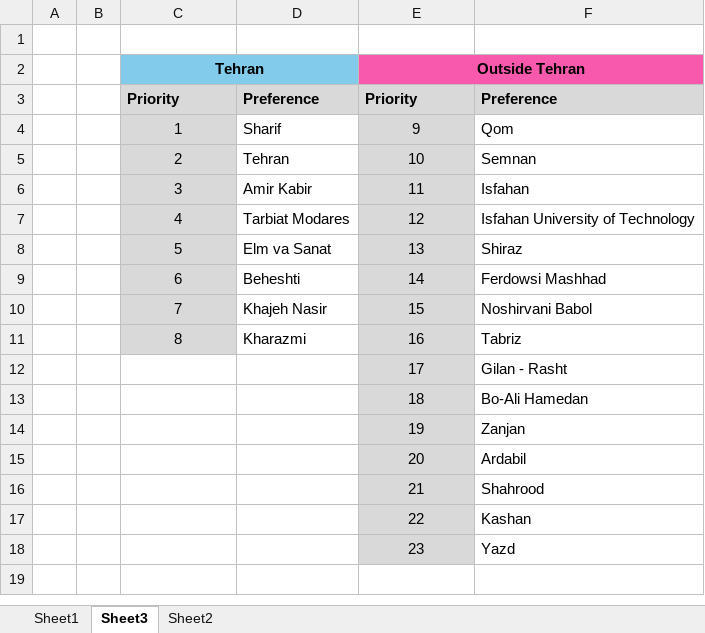
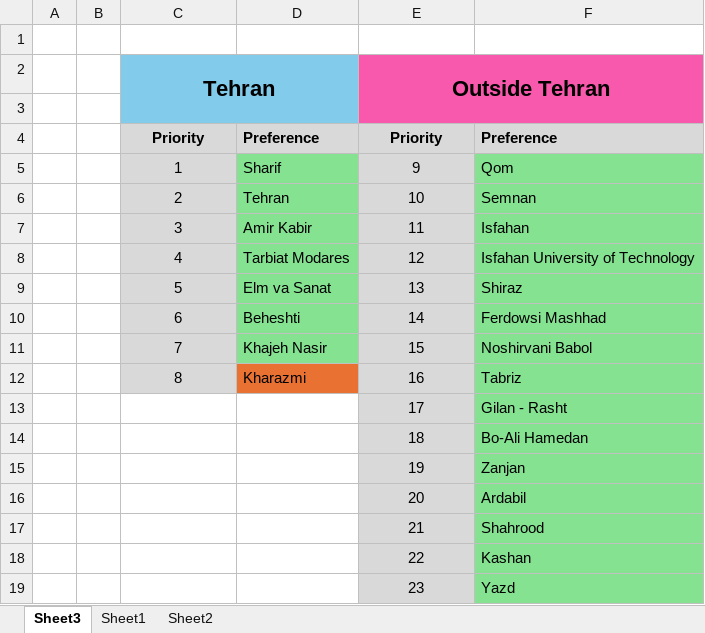
Before and after one commit to UDynamic/PHD-exam-preparation, an Excel workbook: fieldSelectionPriorityList.xlsx, sheet Sheet3, drawn as a sheet; values as stored, in another font and other column widths than the file's, no borders; addresses are those after the commit; the diff names each change by its address in the sheet, - before the commit and + after, or states it on an @@ line.

Commit message:
Field selection done

```diff
--- a/fieldSelectionPriorityList.xlsx (sheet Sheet3)
+++ b/fieldSelectionPriorityList.xlsx (sheet Sheet3)
@@ sheet tab order changed: Sheet3 | Sheet1 | Sheet2 @@
@@ C2 text size: larger @@
@@ E2 text size: larger @@
+row 3: (empty)
-C4 alignment: left
+C4 alignment: center
-E4 alignment: left
+E4 alignment: center
-D5:D11 fill: none
+D5:D11 fill: #84E291
-F5:F19 fill: none
+F5:F19 fill: #84E291
-D12 fill: none
+D12 fill: #E97132
```
Also changed, not shown: 2 other files.
